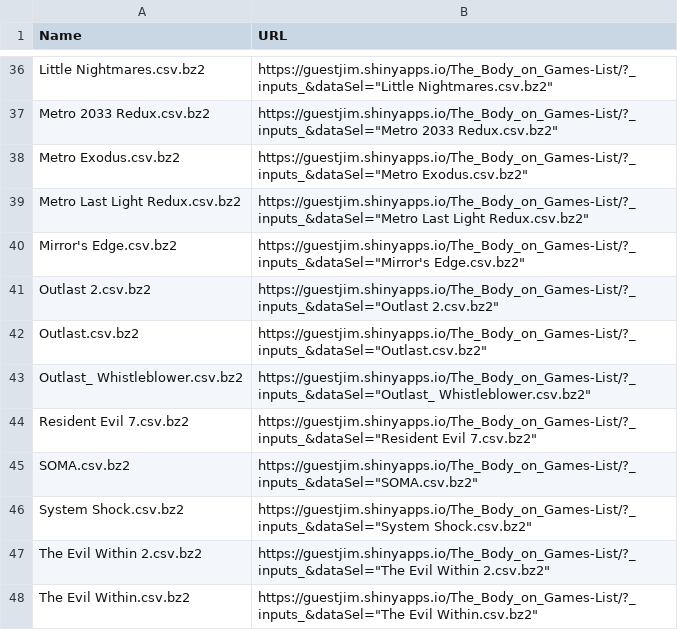
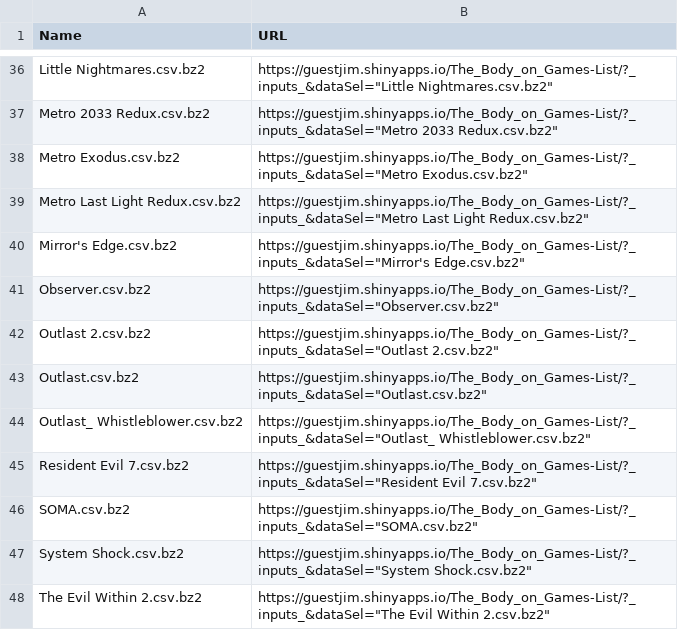
Before and after one commit to GuestJim/TBOG_Data, a CSV file: URLs.csv, drawn as a sheet; only a part is shown, gaps mark what is left out; the shorter side is filled out with more unchanged rows; the diff names each change by its address in the sheet, - before the commit and + after, or states it on an @@ line.

Commit message:
Update URLs.csv

```diff
--- a/URLs.csv
+++ b/URLs.csv
+row 41: Observer.csv.bz2 | https://guestjim.shinyapps.io/The_Body_on_Games-List/?_inputs_&dataSel="Observer.csv.bz2"
```
